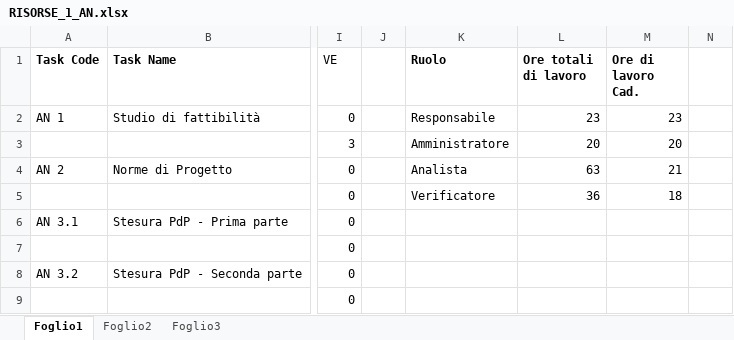
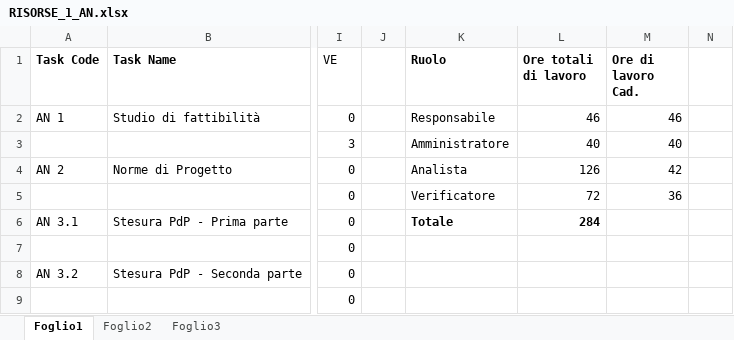
Before and after one commit to TeamCommitted/Team-Committed---Documenti, an Excel workbook: RR/Esterni/Piano di Progetto/RISORSE_1_AN.xlsx, sheet Foglio1, drawn as a sheet; only a part is shown, gaps mark what is left out; values as stored, in another font and other column widths than the file's, no borders; the diff covers the shown part only; the diff names each change by its address in the sheet, - before the commit and + after, or states it on an @@ line.

```diff
--- a/RR/Esterni/Piano di Progetto/RISORSE_1_AN.xlsx (sheet Foglio1)
+++ b/RR/Esterni/Piano di Progetto/RISORSE_1_AN.xlsx (sheet Foglio1)
-L2 (Ore totali di lavoro): 23
+L2 (Ore totali di lavoro): 46
-M2 (Ore di lavoro Cad.): 23
+M2 (Ore di lavoro Cad.): 46
-L3 (Ore totali di lavoro): 20
+L3 (Ore totali di lavoro): 40
-M3 (Ore di lavoro Cad.): 20
+M3 (Ore di lavoro Cad.): 40
-L4 (Ore totali di lavoro): 63
+L4 (Ore totali di lavoro): 126
-M4 (Ore di lavoro Cad.): 21
+M4 (Ore di lavoro Cad.): 42
-L5 (Ore totali di lavoro): 36
+L5 (Ore totali di lavoro): 72
-M5 (Ore di lavoro Cad.): 18
+M5 (Ore di lavoro Cad.): 36
-K6 (Ruolo): (empty)
+K6 (Ruolo): Totale
-L6 (Ore totali di lavoro): (empty)
+L6 (Ore totali di lavoro): 284
```
Also changed, not shown: 1 added row, 127 removed rows, 4 edited cells and cell formats elsewhere in this sheet, RR/Esterni/Piano di Progetto/RISORSE_2_PA.xlsx, RR/Esterni/Piano di Progetto/RISORSE_3_PDC.xlsx, 2 other files.
